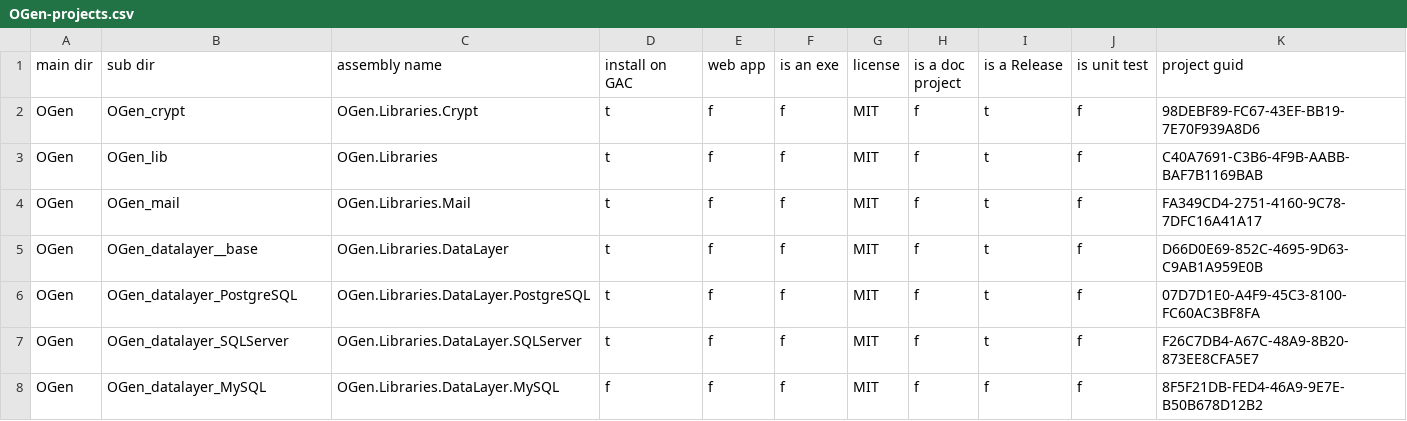
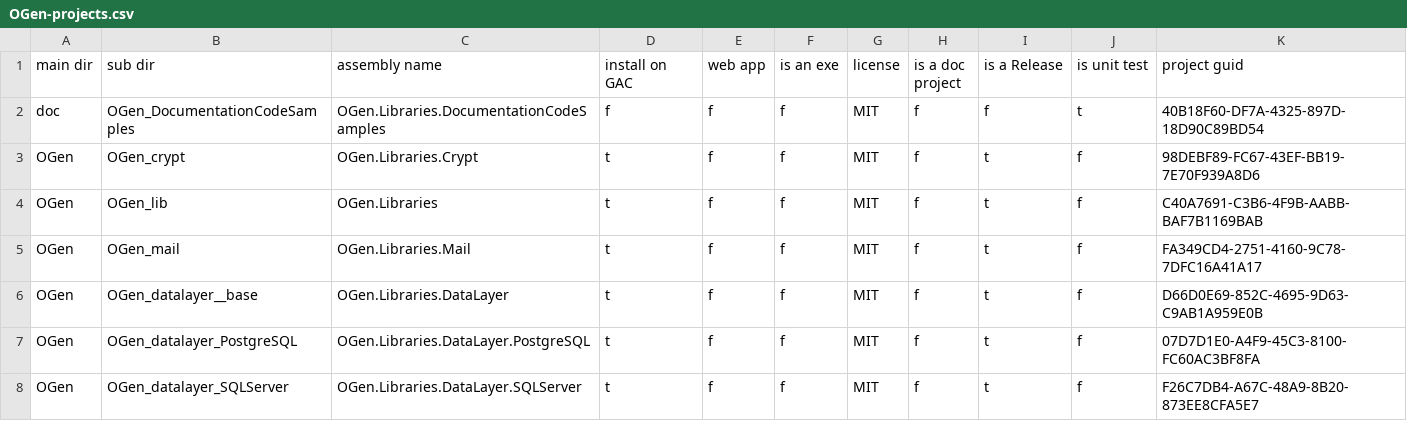
Before and after one commit to ogen-project/ogen, a CSV file: trunk/distro/distro-metadatas/OGen-projects.csv, drawn as a sheet; only a part is shown; the shorter side is filled out with more unchanged rows; the diff names each change by its address in the sheet, - before the commit and + after, or states it on an @@ line.

```diff
--- a/trunk/distro/distro-metadatas/OGen-projects.csv
+++ b/trunk/distro/distro-metadatas/OGen-projects.csv
+row 2: doc | OGen_DocumentationCodeSamples | OGen.Libraries.DocumentationCodeSamples | f | f | f | MIT | f | f | t | 40B18F60-DF7A-4325-897D-18D90C89BD54
```
Also changed, not shown: 24 other files.
